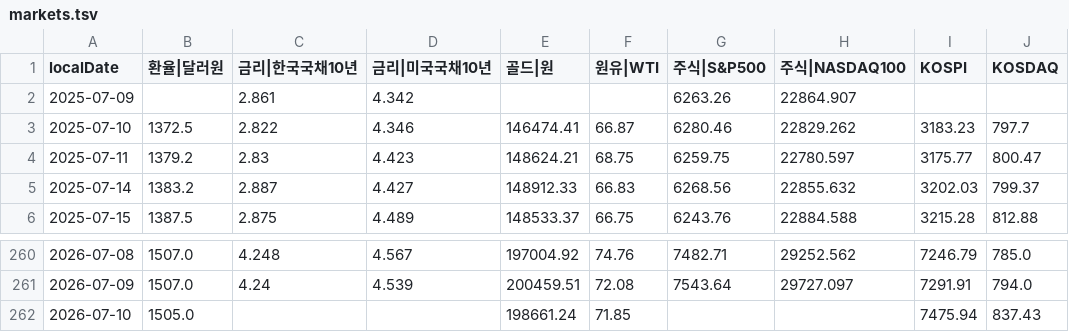
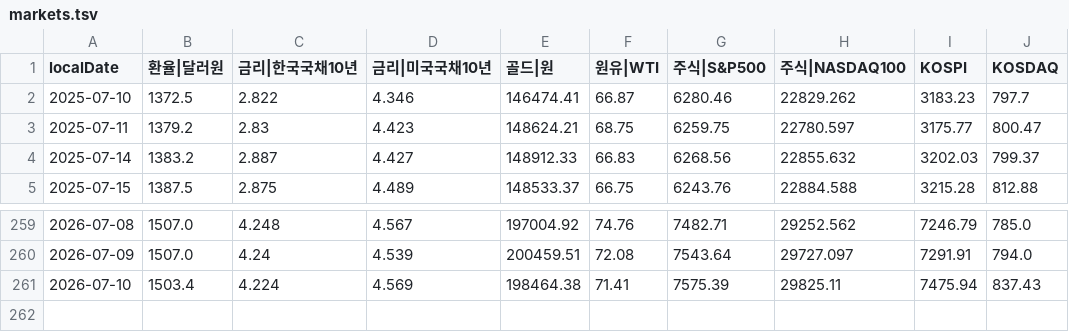
Before and after one commit to pinedance/quant-data-open, a TSV file: KR/economy/D/markets.tsv, drawn as a sheet; only a part is shown, gaps mark what is left out.

```diff
--- a/KR/economy/D/markets.tsv
+++ b/KR/economy/D/markets.tsv
@@ -1,3 +1,2 @@
 localDate	환율|달러원	금리|한국국채10년	금리|미국국채10년	골드|원	원유|WTI	주식|S&P500	주식|NASDAQ100	KOSPI	KOSDAQ
-2025-07-09		2.861	4.342			6263.26	22864.907		
 2025-07-10	1372.5	2.822	4.346	146474.41	66.87	6280.46	22829.262	3183.23	797.7
@@ -261,2 +260,2 @@ localDate	환율|달러원	금리|한국국채10년	금리|미국국채10년	골
 2026-07-09	1507.0	4.24	4.539	200459.51	72.08	7543.64	29727.097	7291.91	794.0
-2026-07-10	1505.0			198661.24	71.85			7475.94	837.43
+2026-07-10	1503.4	4.224	4.569	198464.38	71.41	7575.39	29825.11	7475.94	837.43
```
Also changed, not shown: KR/economy/D/ECOS.tsv, US/economy/D/data.tsv, 1 other file.
